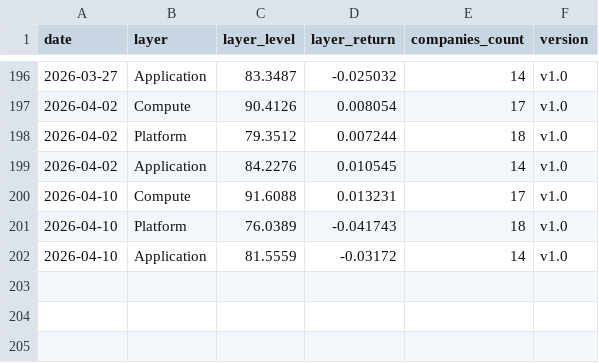
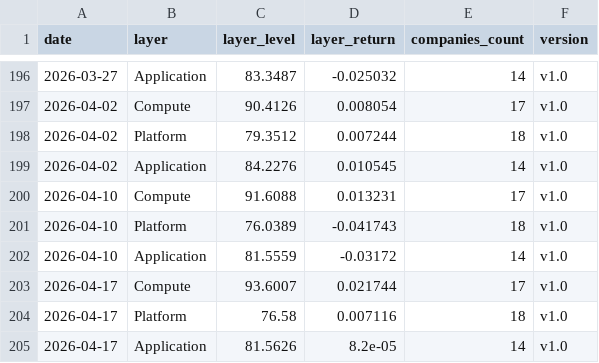
Before and after one commit to cleartake/web, a CSV file: data/vci_layers.csv, drawn as a sheet; only a part is shown, gaps mark what is left out; the diff names each change by its address in the sheet, - before the commit and + after, or states it on an @@ line.

```diff
--- a/data/vci_layers.csv
+++ b/data/vci_layers.csv
+row 203: 2026-04-17 | Compute | 93.6007 | 0.021744 | 17 | v1.0
+row 204: 2026-04-17 | Platform | 76.58 | 0.007116 | 18 | v1.0
+row 205: 2026-04-17 | Application | 81.5626 | 8.2e-05 | 14 | v1.0
```
Also changed, not shown: data/ai_concentration_index.csv, data/bubble_index.csv, 7 other files.
